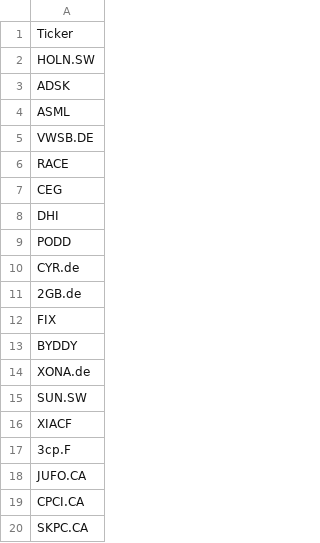
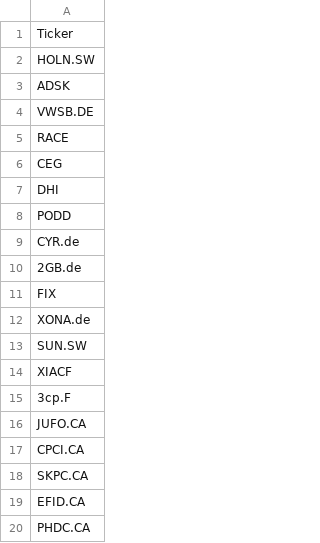
Before and after one commit to amr-sanad/Halal-Stocks, a CSV file: Portfolio.csv, drawn as a sheet; only a part is shown; the shorter side is filled out with more unchanged rows.

Commit message:
Update Portfolio.csv

```diff
--- a/Portfolio.csv
+++ b/Portfolio.csv
@@ -3,3 +3,2 @@ HOLN.SW
 ADSK
-ASML
 VWSB.DE
@@ -12,3 +11,2 @@ CYR.de
 FIX
-BYDDY
 XONA.de
```
